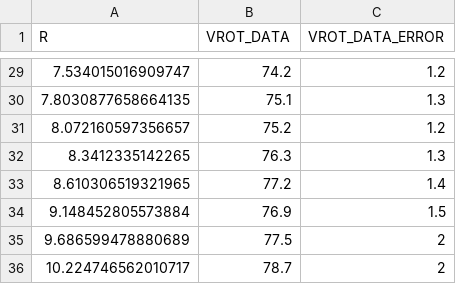
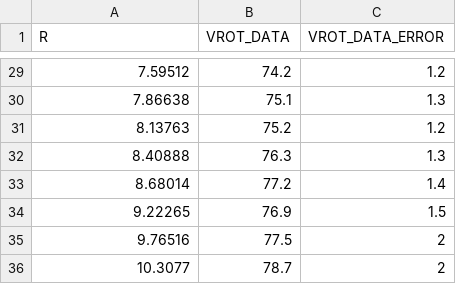
Before and after one commit to RoCMSOCM/SOCM, a CSV file: db/velocity_data/NGC-1560.csv, drawn as a sheet; only a part is shown, gaps mark what is left out; the diff covers the shown part only.

```diff
--- a/db/velocity_data/NGC-1560.csv
+++ b/db/velocity_data/NGC-1560.csv
@@ -29,8 +29,8 @@ R,VROT_DATA,VROT_DATA_ERROR
-7.534015016909747,74.2,1.2
-7.8030877658664135,75.1,1.3
-8.072160597356657,75.2,1.2
-8.3412335142265,76.3,1.3
-8.610306519321965,77.2,1.4
-9.148452805573884,76.9,1.5
-9.686599478880689,77.5,2
-10.224746562010717,78.7,2
+7.59512,74.2,1.2
+7.86638,75.1,1.3
+8.13763,75.2,1.2
+8.40888,76.3,1.3
+8.68014,77.2,1.4
+9.22265,76.9,1.5
+9.76516,77.5,2
+10.3077,78.7,2
```
Also changed, not shown: 27 edited cells elsewhere in this file, db/velocity_data/NGC-0247.csv, db/velocity_data/NGC-0300.csv, 7 other files.
